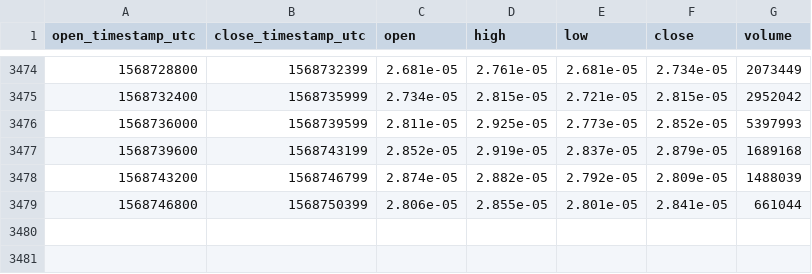
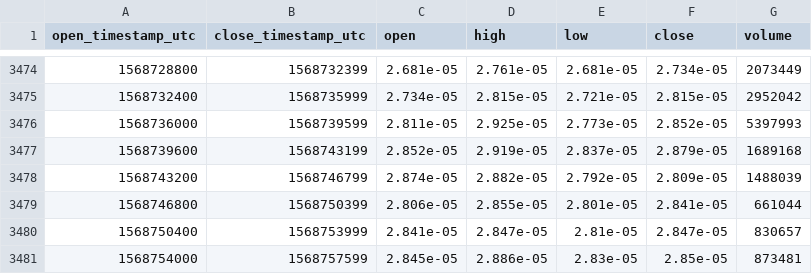
Before and after one commit to cryptobigbro/coinbasepro-XRP-BTC, a CSV file: coinbasepro-XRP-BTC-1h.csv, drawn as a sheet; only a part is shown, gaps mark what is left out; the diff names each change by its address in the sheet, - before the commit and + after, or states it on an @@ line.

Commit message:
Update OHLCV data.

```diff
--- a/coinbasepro-XRP-BTC-1h.csv
+++ b/coinbasepro-XRP-BTC-1h.csv
+row 3480: 1568750400 | 1568753999 | 2.841e-05 | 2.847e-05 | 2.81e-05 | 2.847e-05 | 830657
+row 3481: 1568754000 | 1568757599 | 2.845e-05 | 2.886e-05 | 2.83e-05 | 2.85e-05 | 873481
```
